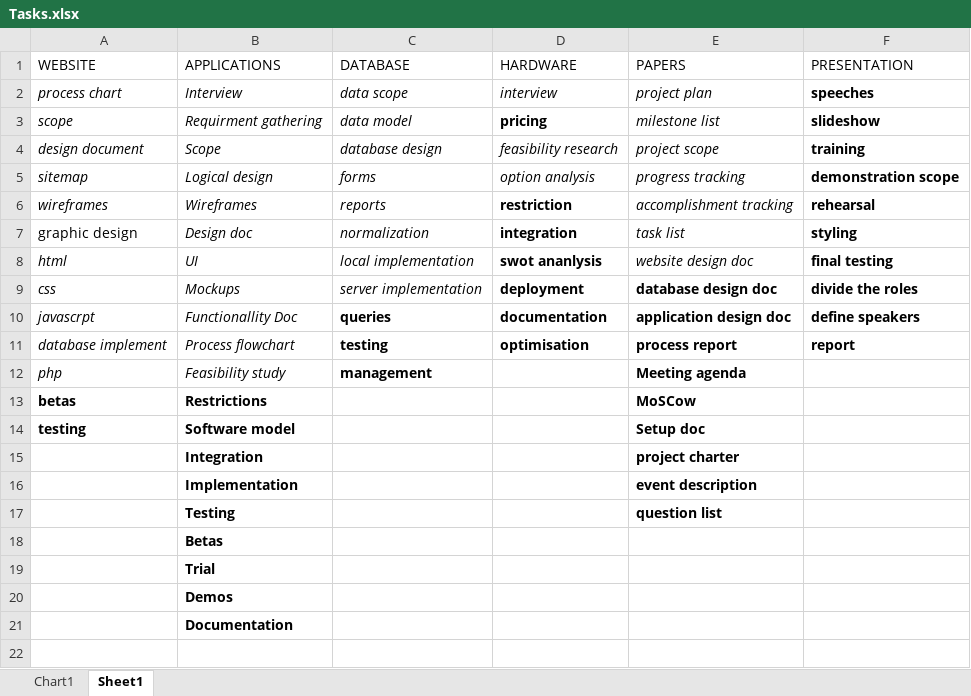
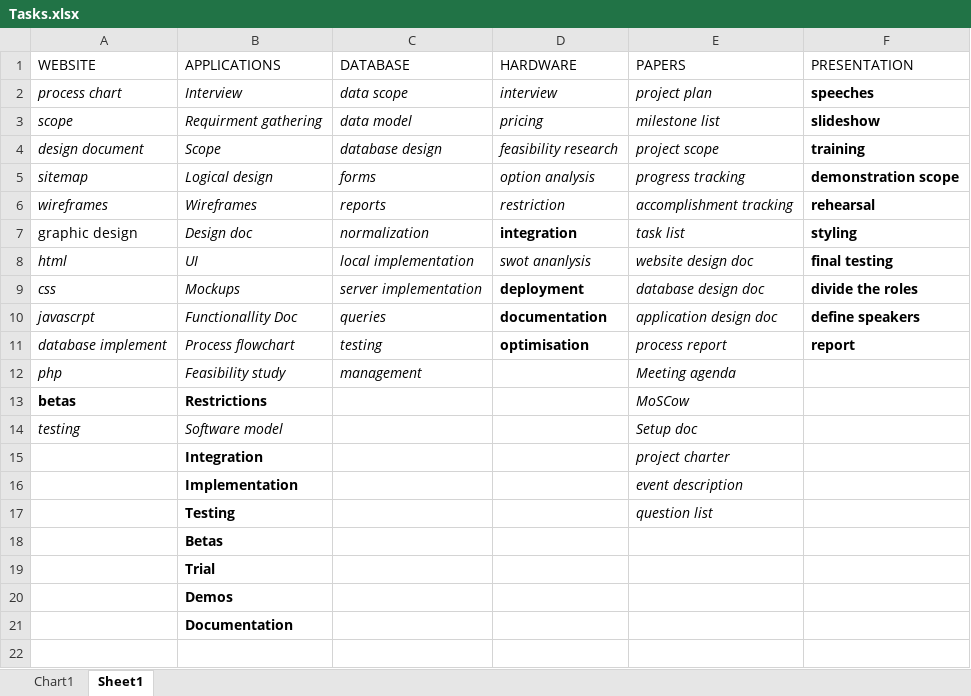
Before and after one commit to NikolaNikushev/PROP-Project, an Excel workbook: Administrative/Tasks/Tasks.xlsx, sheet Sheet1, drawn as a sheet; only a part is shown; values as stored, in another font and other column widths than the file's, no borders; the diff names each change by its address in the sheet, - before the commit and + after, or states it on an @@ line.

Commit message:
Tasks for block 1 complete
Block 1 outlined with detailed tasks. See document:
Tasks Tracking Block 1 docx

going to create the outline of the block 2 and make a visual
representation of the project plan.

```diff
--- a/Administrative/Tasks/Tasks.xlsx (sheet Sheet1)
+++ b/Administrative/Tasks/Tasks.xlsx (sheet Sheet1)
@@ D3 bold: on → off, italic: off → on @@
@@ D6 bold: on → off, italic: off → on @@
@@ D8 bold: on → off, italic: off → on @@
@@ E9:E17 bold: on → off, italic: off → on @@
@@ C10:C12 bold: on → off, italic: off → on @@
@@ A14:B14 bold: on → off, italic: off → on @@
```
Also changed, not shown: charts or pictures, 2 other files.
